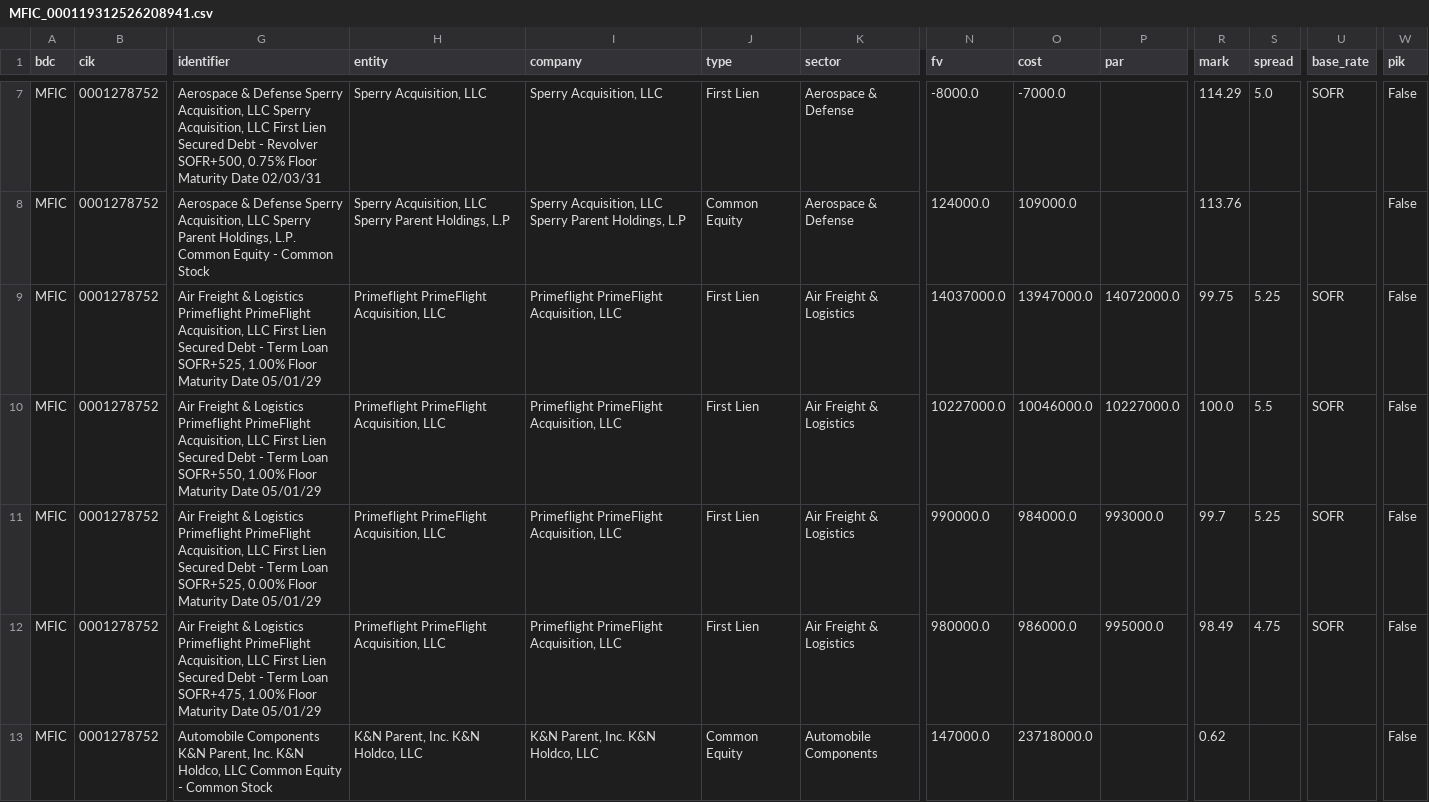
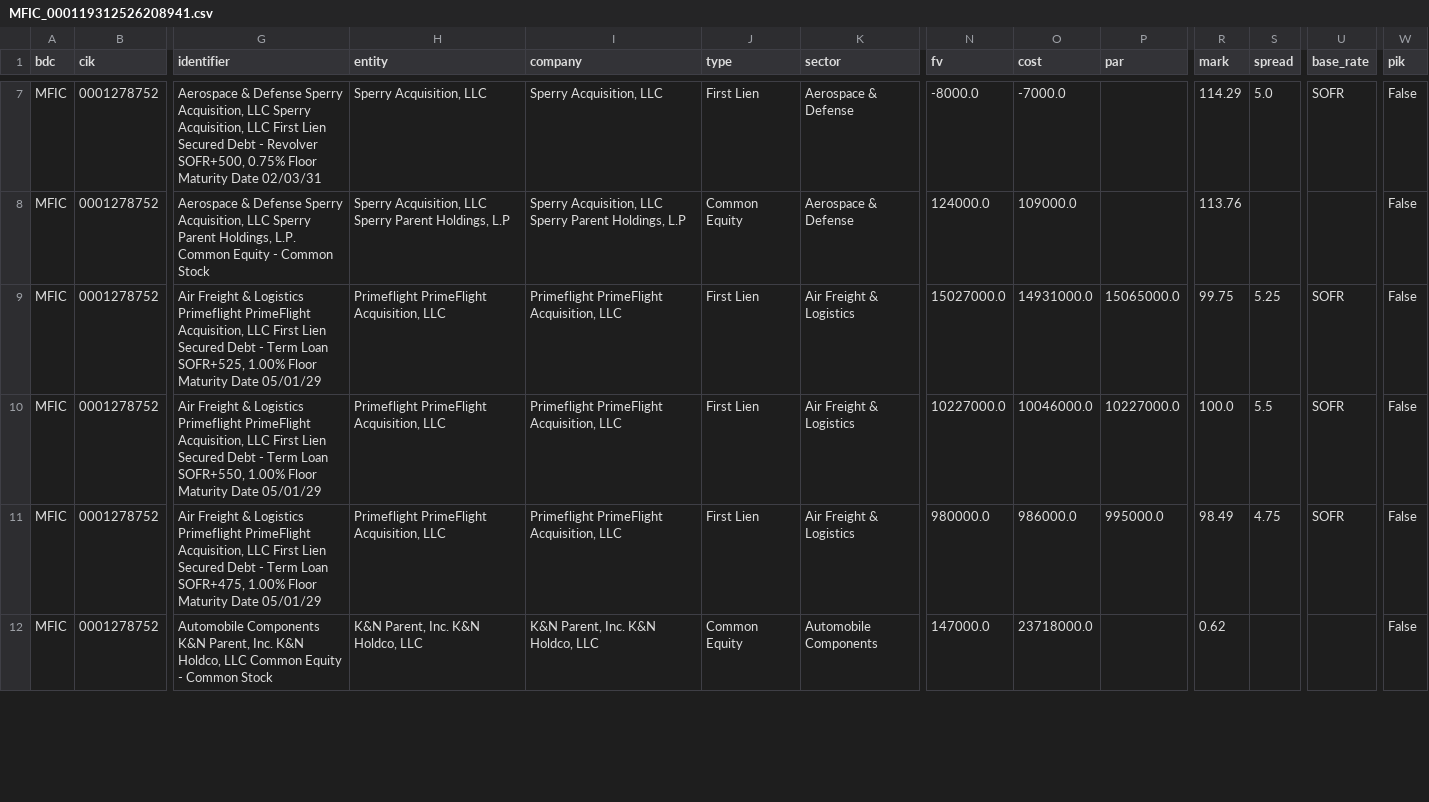
Before and after one commit to vandiwork/bdc-researcher, a CSV file: bot/out_all_enriched/MFIC_000119312526208941.csv, drawn as a sheet; only a part is shown, gaps mark what is left out; removed rows and columns are numbered as before the commit, all else as after; rows hold the shown columns only; the diff covers the shown part only; the diff names each change by its address in the sheet, - before the commit and + after, or states it on an @@ line.

```diff
--- a/bot/out_all_enriched/MFIC_000119312526208941.csv
+++ b/bot/out_all_enriched/MFIC_000119312526208941.csv
-N9 (fv): 14037000.0
+N9 (fv): 15027000.0
-O9 (cost): 13947000.0
+O9 (cost): 14931000.0
-P9 (par): 14072000.0
+P9 (par): 15065000.0
-row 11: MFIC | 0001278752 | Air Freight & Logistics Primeflight PrimeFlight Acquisition, LLC First Lien Secured Debt - Term Loan SOFR+525, 0.00% Floor Maturity Date 05/01/29 | Primeflight PrimeFlight Acquisition, LLC | Primeflight PrimeFlight Acquisition, LLC | First Lien | Air Freight & Logistics | 990000.0 | 984000.0 | 993000.0 | 99.7 | 5.25 | SOFR | False
```
Also changed, not shown: 4 added rows, 1 removed row and 15 edited cells elsewhere in this file, bot/out_all_enriched/BBDC_000137978526000022.csv, bot/out_all_enriched/CGBD_000154420626000033.csv, 50 other files.
